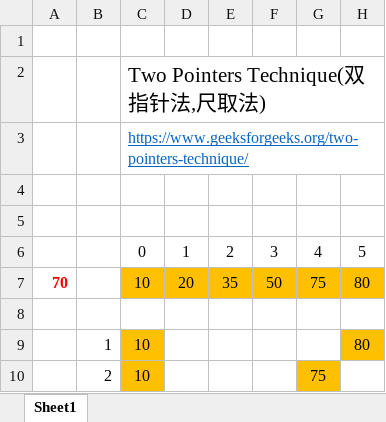
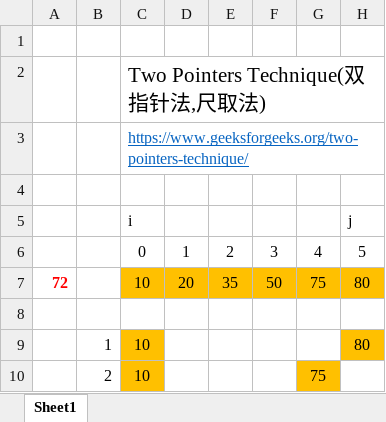
Before and after one commit to gzshawnliang/competitive-programming, an Excel workbook: doc/Other/TwoPoints.xlsx, sheet Sheet1, drawn as a sheet; only a part is shown; values as stored, in another font and other column widths than the file's, no borders; the diff names each change by its address in the sheet, - before the commit and + after, or states it on an @@ line.

```diff
--- a/doc/Other/TwoPoints.xlsx (sheet Sheet1)
+++ b/doc/Other/TwoPoints.xlsx (sheet Sheet1)
-row 5: (empty)
+row 5:  |  | i |  |  |  |  | j
-A7: 70
+A7: 72
```
Also changed, not shown: 9 other files.
